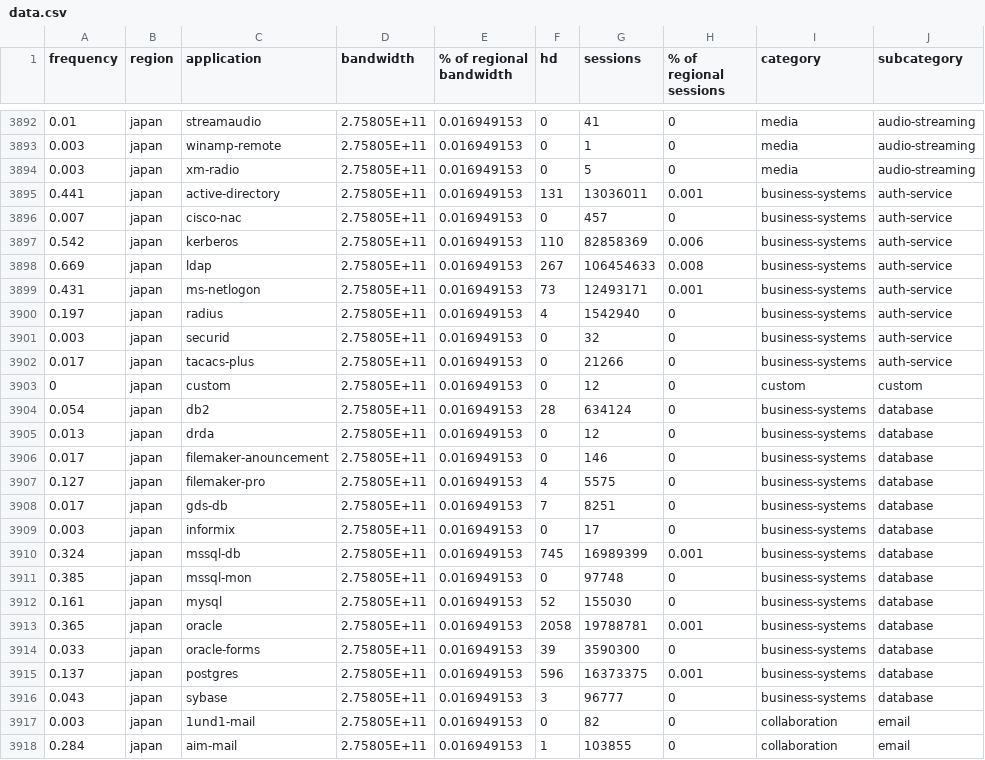
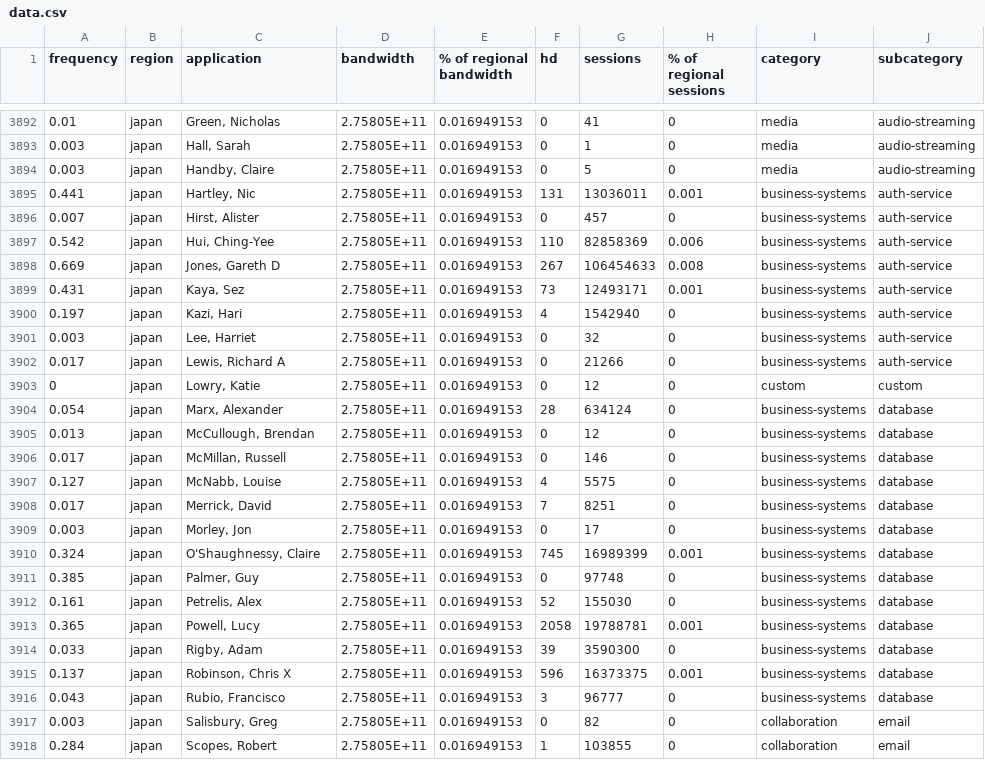
Before and after one commit to betheuil/mural, a CSV file: includes/data.csv, drawn as a sheet; only a part is shown, gaps mark what is left out; the diff covers the shown part only; the diff names each change by its address in the sheet, - before the commit and + after, or states it on an @@ line.

```diff
--- a/includes/data.csv
+++ b/includes/data.csv
-C3892 (application): streamaudio
+C3892 (application): Green, Nicholas
-C3893 (application): winamp-remote
+C3893 (application): Hall, Sarah
-C3894 (application): xm-radio
+C3894 (application): Handby, Claire
-C3895 (application): active-directory
+C3895 (application): Hartley, Nic
-C3896 (application): cisco-nac
+C3896 (application): Hirst, Alister
-C3897 (application): kerberos
+C3897 (application): Hui, Ching-Yee
-C3898 (application): ldap
+C3898 (application): Jones, Gareth D
-C3899 (application): ms-netlogon
+C3899 (application): Kaya, Sez
-C3900 (application): radius
+C3900 (application): Kazi, Hari
-C3901 (application): securid
+C3901 (application): Lee, Harriet
-C3902 (application): tacacs-plus
+C3902 (application): Lewis, Richard A
-C3903 (application): custom
+C3903 (application): Lowry, Katie
-C3904 (application): db2
+C3904 (application): Marx, Alexander
-C3905 (application): drda
+C3905 (application): McCullough, Brendan
-C3906 (application): filemaker-anouncement
+C3906 (application): McMillan, Russell
-C3907 (application): filemaker-pro
+C3907 (application): McNabb, Louise
-C3908 (application): gds-db
+C3908 (application): Merrick, David
-C3909 (application): informix
+C3909 (application): Morley, Jon
-C3910 (application): mssql-db
+C3910 (application): O'Shaughnessy, Claire
-C3911 (application): mssql-mon
+C3911 (application): Palmer, Guy
-C3912 (application): mysql
+C3912 (application): Petrelis, Alex
-C3913 (application): oracle
+C3913 (application): Powell, Lucy
-C3914 (application): oracle-forms
+C3914 (application): Rigby, Adam
-C3915 (application): postgres
+C3915 (application): Robinson, Chris X
-C3916 (application): sybase
+C3916 (application): Rubio, Francisco
-C3917 (application): 1und1-mail
+C3917 (application): Salisbury, Greg
-C3918 (application): aim-mail
+C3918 (application): Scopes, Robert
```
Also changed, not shown: 32 edited cells elsewhere in this file.
